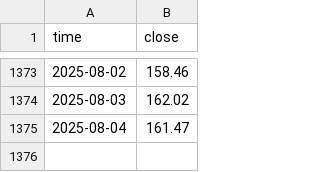
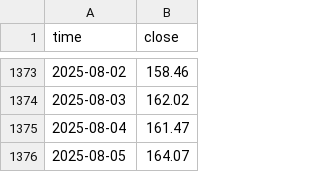
Before and after one commit to mohmoniem281/RSPS-Robust, a CSV file: data/input_prices/sol.csv, drawn as a sheet; only a part is shown, gaps mark what is left out; the diff names each change by its address in the sheet, - before the commit and + after, or states it on an @@ line.

```diff
--- a/data/input_prices/sol.csv
+++ b/data/input_prices/sol.csv
+row 1376: 2025-08-05 | 164.07
```
Also changed, not shown: data/input_prices/btc.csv, data/input_prices/doge.csv, 28 other files.
